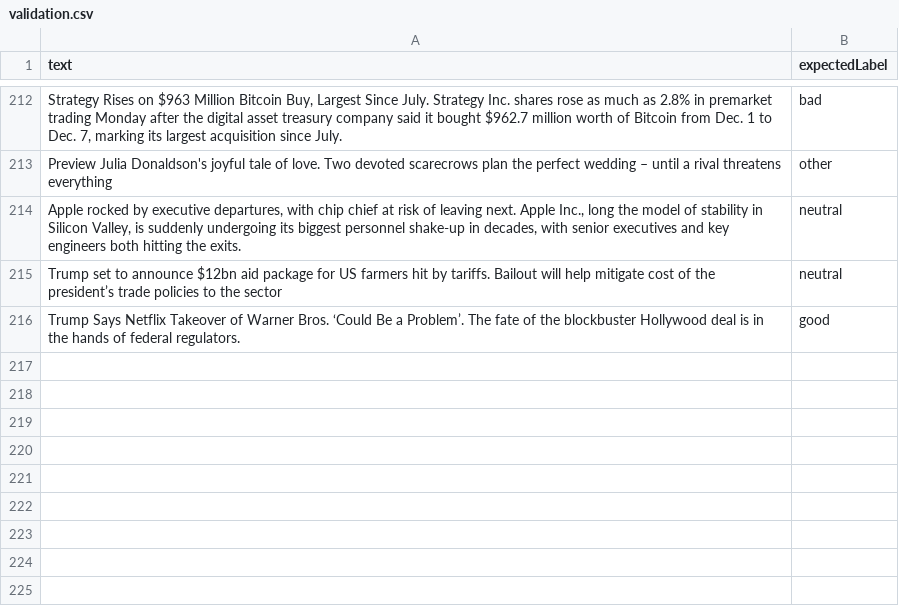
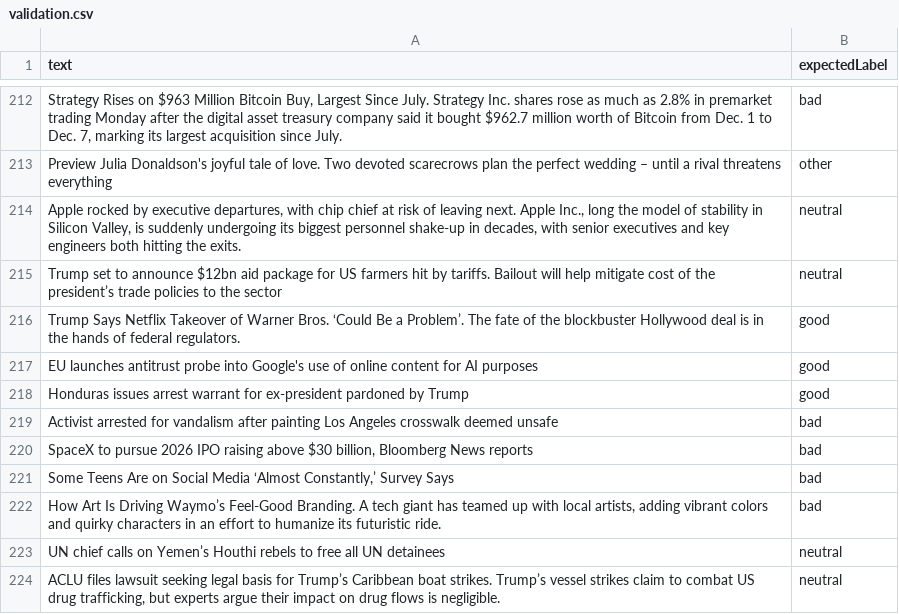
Before and after one commit to lovemedicine/goodnews, a CSV file: tuning/validation.csv, drawn as a sheet; only a part is shown, gaps mark what is left out.

```diff
--- a/tuning/validation.csv
+++ b/tuning/validation.csv
@@ -216 +216,9 @@ text,expectedLabel
 "Trump Says Netflix Takeover of Warner Bros. ‘Could Be a Problem’. The fate of the blockbuster Hollywood deal is in the hands of federal regulators.",good
+"EU launches antitrust probe into Google's use of online content for AI purposes",good
+"Honduras issues arrest warrant for ex-president pardoned by Trump",good
+"Activist arrested for vandalism after painting Los Angeles crosswalk deemed unsafe",bad
+"SpaceX to pursue 2026 IPO raising above $30 billion, Bloomberg News reports",bad
+"Some Teens Are on Social Media ‘Almost Constantly,’ Survey Says",bad
+"How Art Is Driving Waymo’s Feel-Good Branding. A tech giant has teamed up with local artists, adding vibrant colors and quirky characters in an effort to humanize its futuristic ride.",bad
+"UN chief calls on Yemen’s Houthi rebels to free all UN detainees",neutral
+"ACLU files lawsuit seeking legal basis for Trump’s Caribbean boat strikes. Trump’s vessel strikes claim to combat US drug trafficking, but experts argue their impact on drug flows is negligible.",neutral
```
Also changed, not shown: tuning/tuning.csv, 2 other files.
